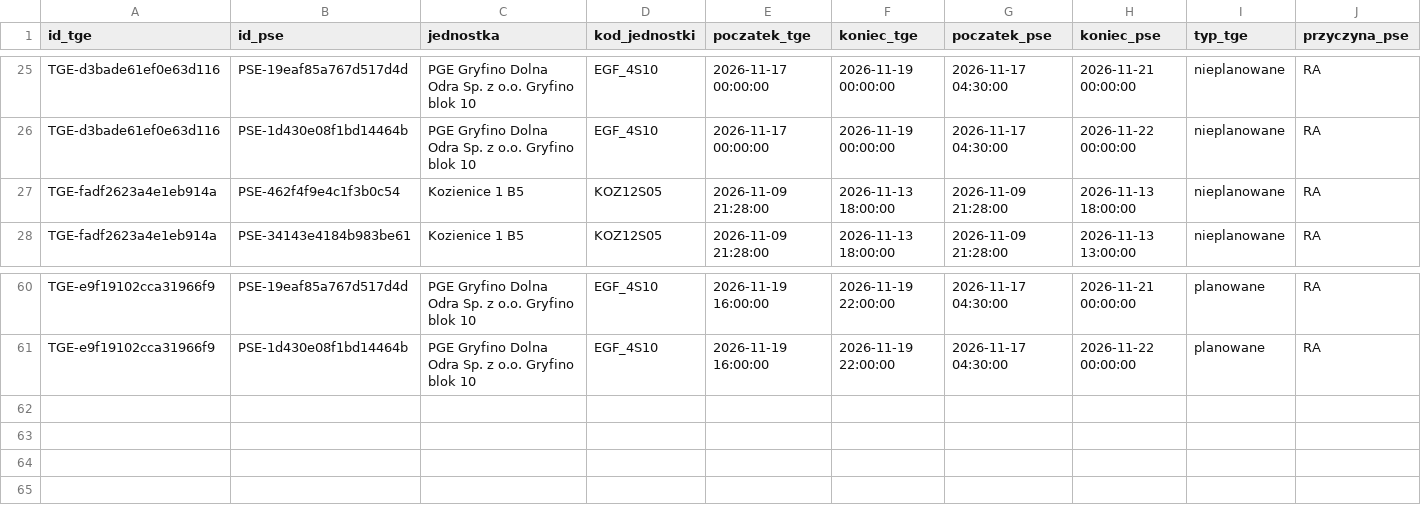
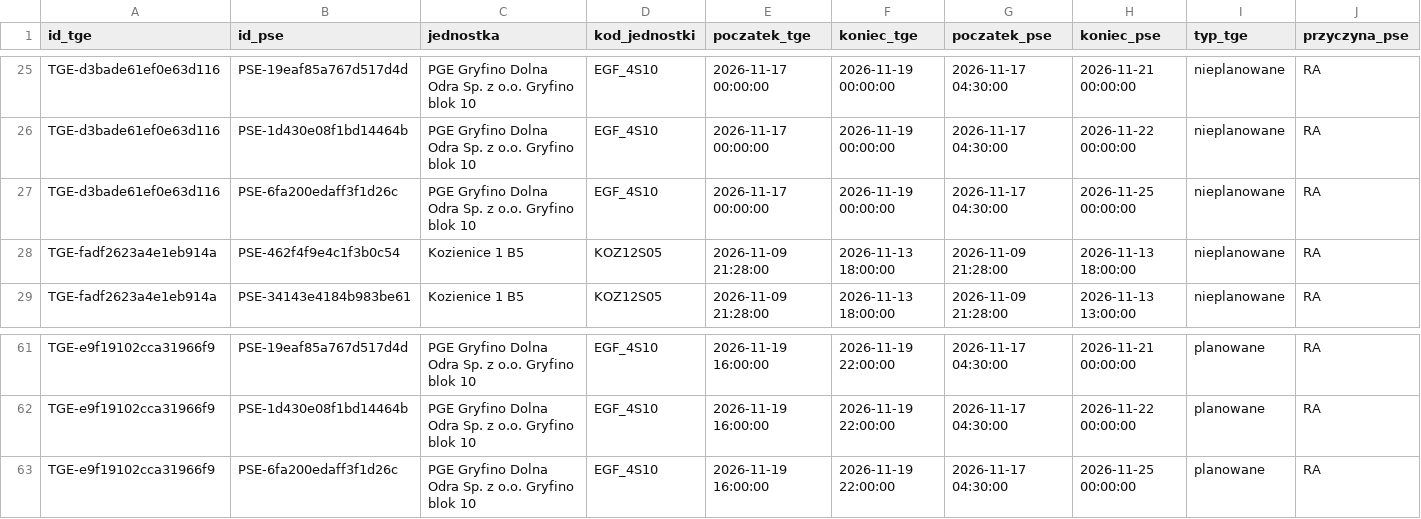
Before and after one commit to ForumEnergiiPL/ubytki, a CSV file: zdarzenia_do_weryfikacji.csv, drawn as a sheet; only a part is shown, gaps mark what is left out; rows hold the shown columns only; the diff names each change by its address in the sheet, - before the commit and + after, or states it on an @@ line.

```diff
--- a/zdarzenia_do_weryfikacji.csv
+++ b/zdarzenia_do_weryfikacji.csv
+row 27: TGE-d3bade61ef0e63d116 | PSE-6fa200edaff3f1d26c | PGE Gryfino Dolna Odra Sp. z o.o. Gryfino blok 10 | EGF_4S10 | 2026-11-17 00:00:00 | 2026-11-19 00:00:00 | 2026-11-17 04:30:00 | 2026-11-25 00:00:00 | nieplanowane | RA
+row 63: TGE-e9f19102cca31966f9 | PSE-6fa200edaff3f1d26c | PGE Gryfino Dolna Odra Sp. z o.o. Gryfino blok 10 | EGF_4S10 | 2026-11-19 16:00:00 | 2026-11-19 22:00:00 | 2026-11-17 04:30:00 | 2026-11-25 00:00:00 | planowane | RA
```
Also changed, not shown: analityka_dzienna.csv, historia_analityki.csv, 3 other files.
